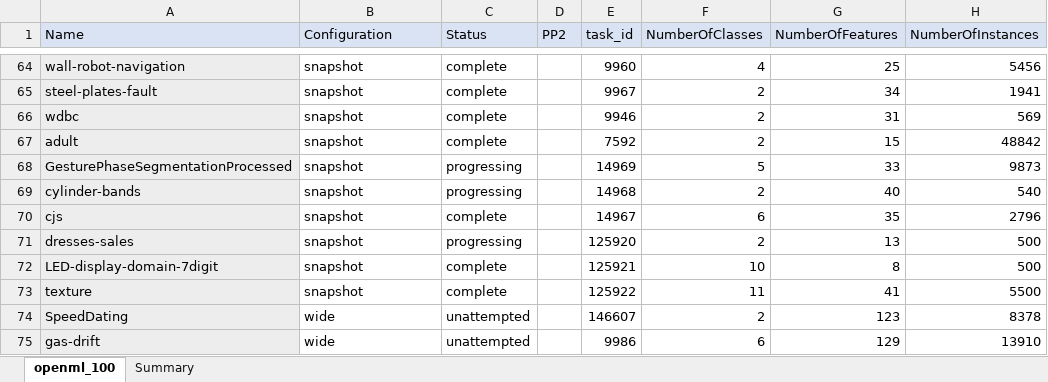
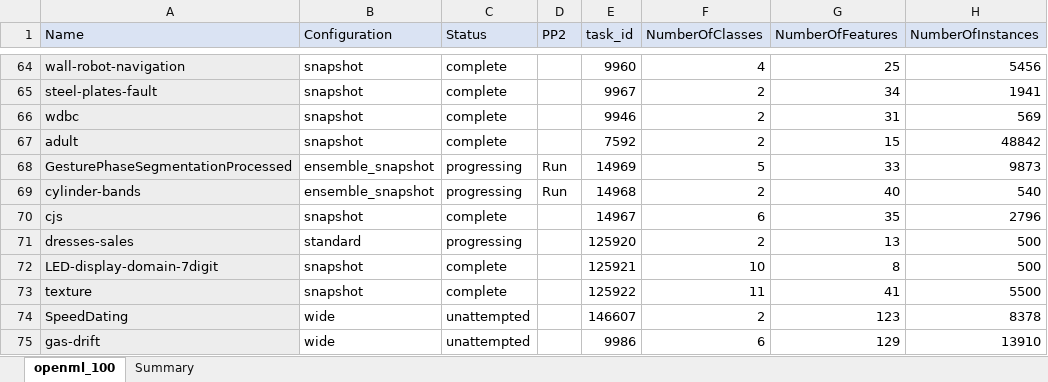
Before and after one commit to matthew-coad/autem, an Excel workbook: benchmark/Configuration.xlsx, sheet openml_100, drawn as a sheet; only a part is shown, gaps mark what is left out; values as stored, in another font and other column widths than the file's, no borders; the diff covers the shown part only; the diff names each change by its address in the sheet, - before the commit and + after, or states it on an @@ line.

```diff
--- a/benchmark/Configuration.xlsx (sheet openml_100)
+++ b/benchmark/Configuration.xlsx (sheet openml_100)
-B68:B69 (Configuration): snapshot
+B68:B69 (Configuration): ensemble_snapshot
-D68:D69 (PP2): (empty)
+D68:D69 (PP2): Run
-B71 (Configuration): snapshot
+B71 (Configuration): standard
```
Also changed, not shown: 32 edited cells elsewhere in this sheet, 34 other files.
